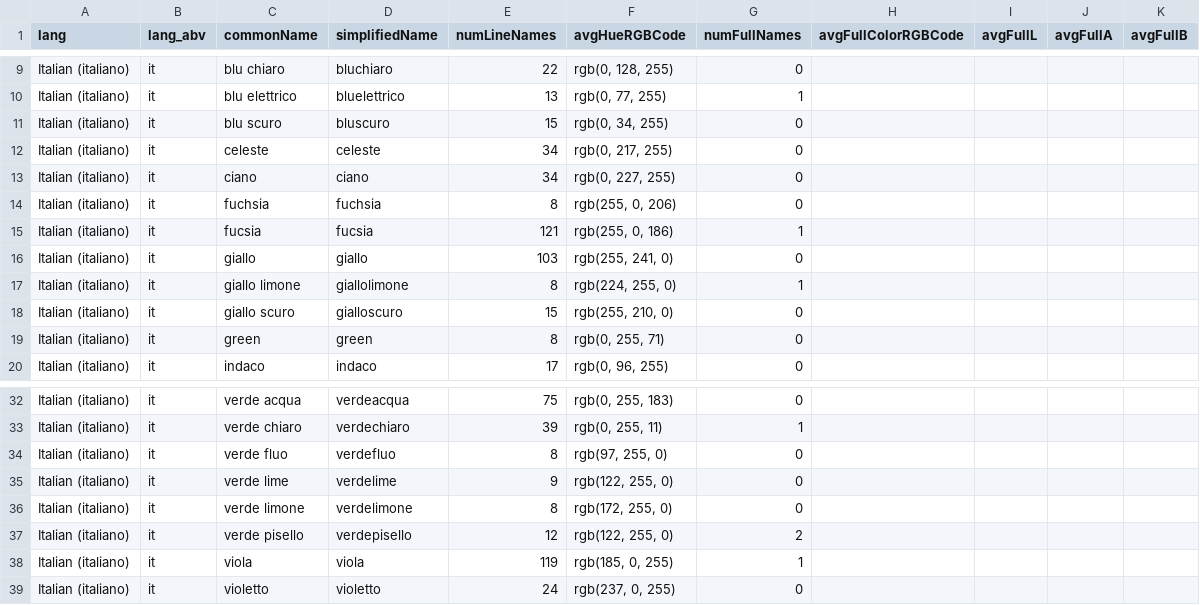
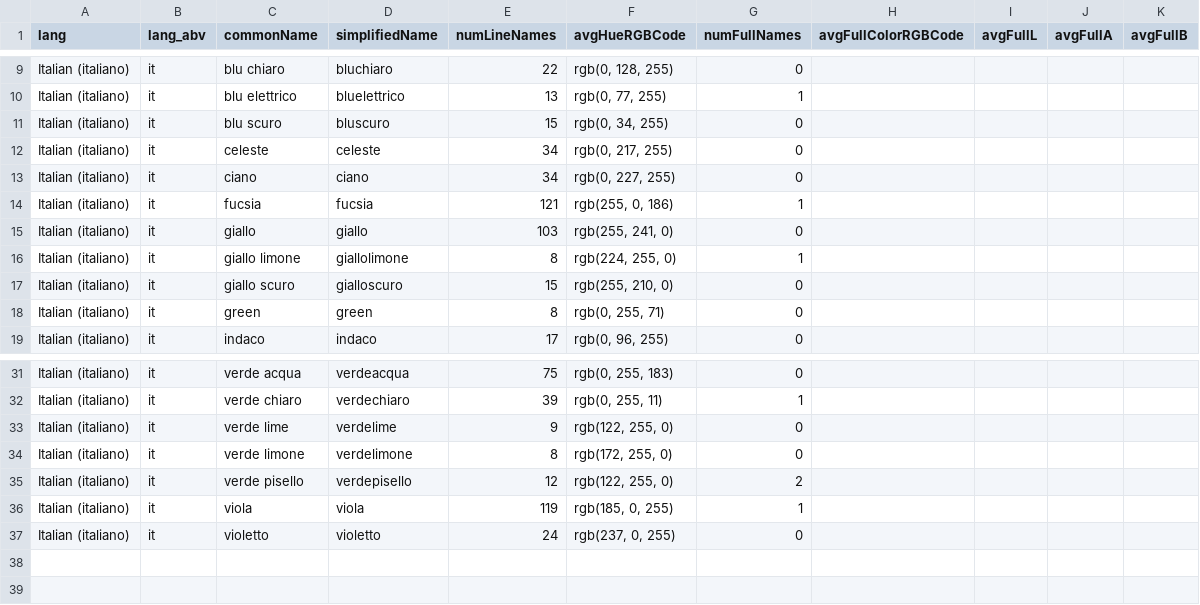
Before and after one commit to uwdata/color-naming-in-different-languages, a CSV file: model/color_info_by_lang/basic_colors_info_it.csv, drawn as a sheet; only a part is shown, gaps mark what is left out.

```diff
--- a/model/color_info_by_lang/basic_colors_info_it.csv
+++ b/model/color_info_by_lang/basic_colors_info_it.csv
@@ -13,3 +13,2 @@ Italian (italiano),it,celeste,celeste,34,"rgb(0, 217, 255)",0,,,,
 Italian (italiano),it,ciano,ciano,34,"rgb(0, 227, 255)",0,,,,
-Italian (italiano),it,fuchsia,fuchsia,8,"rgb(255, 0, 206)",0,,,,
 Italian (italiano),it,fucsia,fucsia,121,"rgb(255, 0, 186)",1,,,,
@@ -33,3 +32,2 @@ Italian (italiano),it,verde acqua,verdeacqua,75,"rgb(0, 255, 183)",0,,,,
 Italian (italiano),it,verde chiaro,verdechiaro,39,"rgb(0, 255, 11)",1,,,,
-Italian (italiano),it,verde fluo,verdefluo,8,"rgb(97, 255, 0)",0,,,,
 Italian (italiano),it,verde lime,verdelime,9,"rgb(122, 255, 0)",0,,,,
```
Also changed, not shown: model/basic_colors_info.csv, model/color_info_by_lang/basic_colors_info_es.csv, 8 other files.
